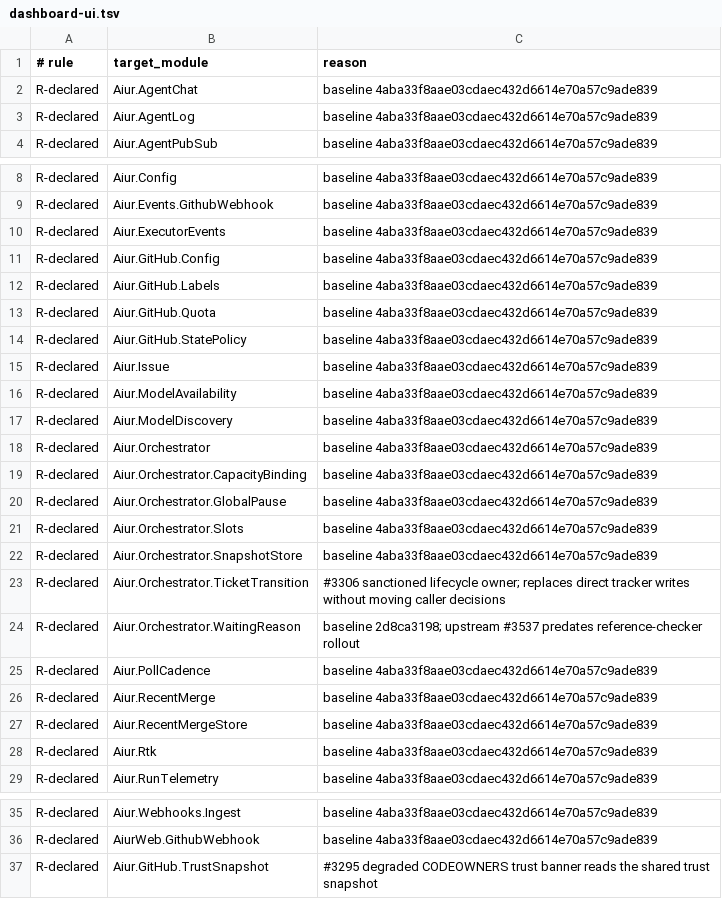
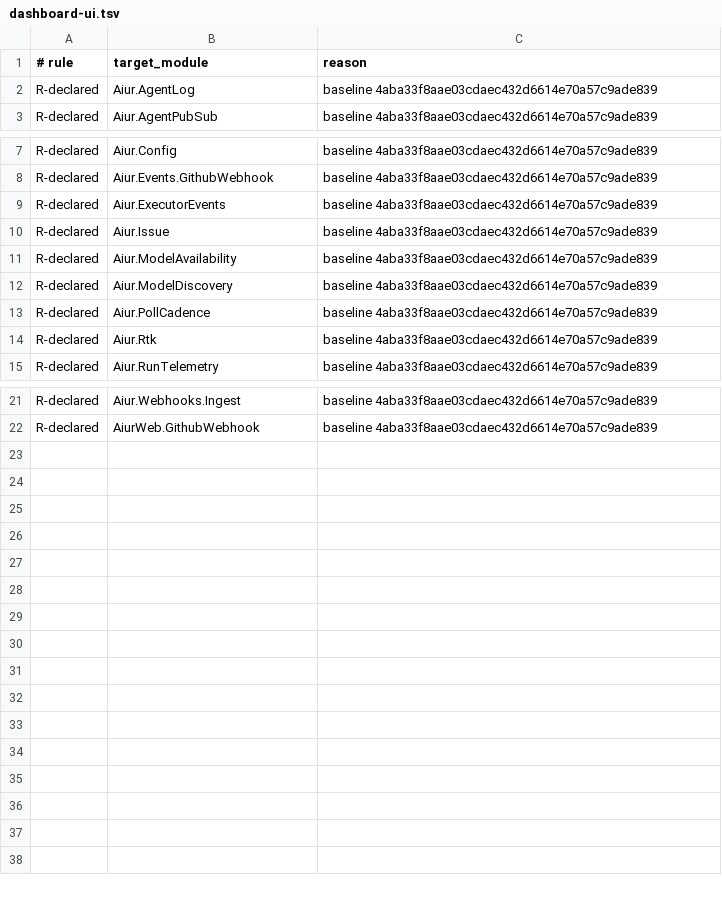
Before and after one commit to aiur-team/aiur, a TSV file: scripts/components/allowlist/dashboard-ui.tsv, drawn as a sheet; only a part is shown, gaps mark what is left out; the diff names each change by its address in the sheet, - before the commit and + after, or states it on an @@ line.

```diff
--- a/scripts/components/allowlist/dashboard-ui.tsv
+++ b/scripts/components/allowlist/dashboard-ui.tsv
-row 2: R-declared | Aiur.AgentChat | baseline 4aba33f8aae03cdaec432d6614e70a57c9ade839
-row 11: R-declared | Aiur.GitHub.Config | baseline 4aba33f8aae03cdaec432d6614e70a57c9ade839
-row 12: R-declared | Aiur.GitHub.Labels | baseline 4aba33f8aae03cdaec432d6614e70a57c9ade839
-row 13: R-declared | Aiur.GitHub.Quota | baseline 4aba33f8aae03cdaec432d6614e70a57c9ade839
-row 14: R-declared | Aiur.GitHub.StatePolicy | baseline 4aba33f8aae03cdaec432d6614e70a57c9ade839
-row 18: R-declared | Aiur.Orchestrator | baseline 4aba33f8aae03cdaec432d6614e70a57c9ade839
-row 19: R-declared | Aiur.Orchestrator.CapacityBinding | baseline 4aba33f8aae03cdaec432d6614e70a57c9ade839
-row 20: R-declared | Aiur.Orchestrator.GlobalPause | baseline 4aba33f8aae03cdaec432d6614e70a57c9ade839
-row 21: R-declared | Aiur.Orchestrator.Slots | baseline 4aba33f8aae03cdaec432d6614e70a57c9ade839
-row 22: R-declared | Aiur.Orchestrator.SnapshotStore | baseline 4aba33f8aae03cdaec432d6614e70a57c9ade839
-row 23: R-declared | Aiur.Orchestrator.TicketTransition | #3306 sanctioned lifecycle owner; replaces direct tracker writes without moving caller decisions
-row 24: R-declared | Aiur.Orchestrator.WaitingReason | baseline 2d8ca3198; upstream #3537 predates reference-checker rollout
-row 26: R-declared | Aiur.RecentMerge | baseline 4aba33f8aae03cdaec432d6614e70a57c9ade839
-row 27: R-declared | Aiur.RecentMergeStore | baseline 4aba33f8aae03cdaec432d6614e70a57c9ade839
-row 37: R-declared | Aiur.GitHub.TrustSnapshot | #3295 degraded CODEOWNERS trust banner reads the shared trust snapshot
```
Also changed, not shown: scripts/components/allowlist/control-cli.tsv, scripts/components/allowlist/github.tsv, 28 other files.
